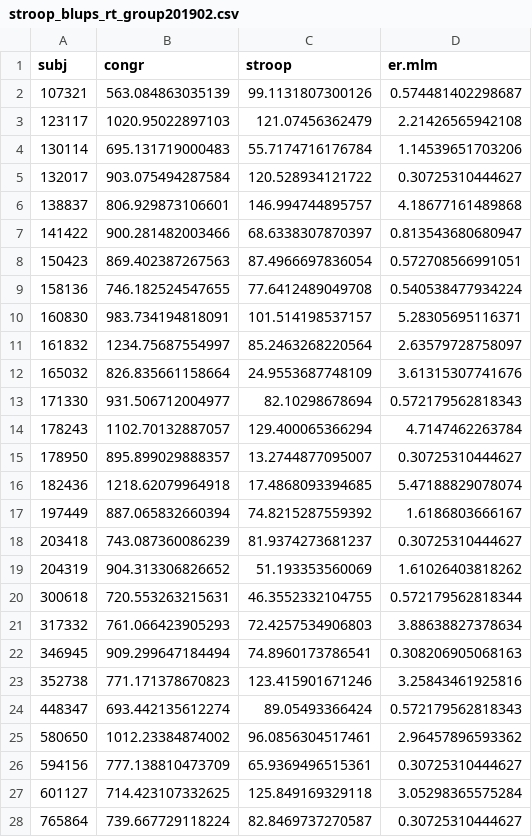
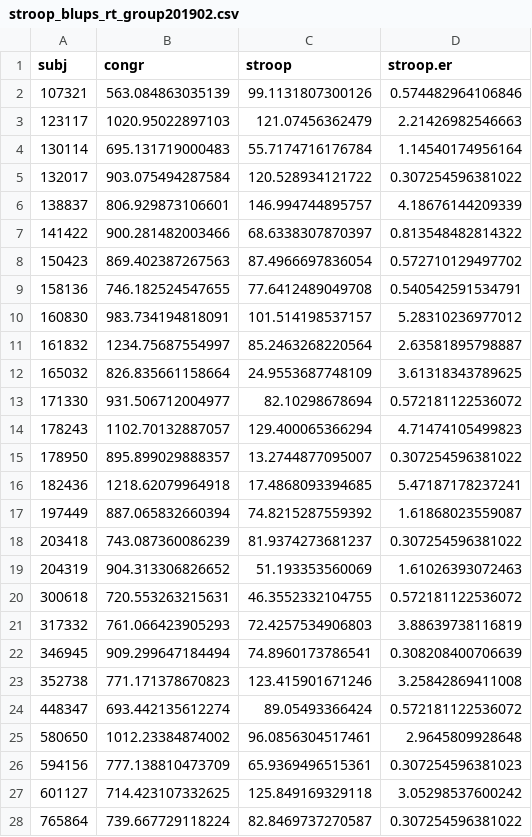
Before and after one commit to mcfreund/stroop-rsa, a CSV file: out/behav/stroop_blups_rt_group201902.csv, drawn as a sheet; only a part is shown; the diff covers the shown part only.

```diff
--- a/out/behav/stroop_blups_rt_group201902.csv
+++ b/out/behav/stroop_blups_rt_group201902.csv
@@ -1,28 +1,28 @@
-"subj","congr","stroop","er.mlm"
-"107321",563.084863035139,99.1131807300126,0.574481402298687
-"123117",1020.95022897103,121.07456362479,2.21426565942108
-"130114",695.131719000483,55.7174716176784,1.14539651703206
-"132017",903.075494287584,120.528934121722,0.30725310444627
-"138837",806.929873106601,146.994744895757,4.18677161489868
-"141422",900.281482003466,68.6338307870397,0.813543680680947
-"150423",869.402387267563,87.4966697836054,0.572708566991051
-"158136",746.182524547655,77.6412489049708,0.540538477934224
-"160830",983.734194818091,101.514198537157,5.28305695116371
-"161832",1234.75687554997,85.2463268220564,2.63579728758097
-"165032",826.835661158664,24.9553687748109,3.61315307741676
-"171330",931.506712004977,82.10298678694,0.572179562818343
-"178243",1102.70132887057,129.400065366294,4.7147462263784
-"178950",895.899029888357,13.2744877095007,0.30725310444627
-"182436",1218.62079964918,17.4868093394685,5.47188829078074
-"197449",887.065832660394,74.8215287559392,1.6186803666167
-"203418",743.087360086239,81.9374273681237,0.30725310444627
-"204319",904.313306826652,51.193353560069,1.61026403818262
-"300618",720.553263215631,46.3552332104755,0.572179562818344
-"317332",761.066423905293,72.4257534906803,3.88638827378634
-"346945",909.299647184494,74.8960173786541,0.308206905068163
-"352738",771.171378670823,123.415901671246,3.25843461925816
-"448347",693.442135612274,89.05493366424,0.572179562818343
-"580650",1012.23384874002,96.0856304517461,2.96457896593362
-"594156",777.138810473709,65.9369496515361,0.30725310444627
-"601127",714.423107332625,125.849169329118,3.05298365575284
-"765864",739.667729118224,82.8469737270587,0.30725310444627
+"subj","congr","stroop","stroop.er"
+"107321",563.084863035139,99.1131807300126,0.574482964106846
+"123117",1020.95022897103,121.07456362479,2.21426982546663
+"130114",695.131719000483,55.7174716176784,1.14540174956164
+"132017",903.075494287584,120.528934121722,0.307254596381022
+"138837",806.929873106601,146.994744895757,4.18676144209339
+"141422",900.281482003466,68.6338307870397,0.813548482814322
+"150423",869.402387267563,87.4966697836054,0.572710129497702
+"158136",746.182524547655,77.6412489049708,0.540542591534791
+"160830",983.734194818091,101.514198537157,5.28310236977012
+"161832",1234.75687554997,85.2463268220564,2.63581895798887
+"165032",826.835661158664,24.9553687748109,3.61318343789625
+"171330",931.506712004977,82.10298678694,0.572181122536072
+"178243",1102.70132887057,129.400065366294,4.71474105499823
+"178950",895.899029888357,13.2744877095007,0.307254596381022
+"182436",1218.62079964918,17.4868093394685,5.47187178237241
+"197449",887.065832660394,74.8215287559392,1.61868023559087
+"203418",743.087360086239,81.9374273681237,0.307254596381022
+"204319",904.313306826652,51.193353560069,1.61026393072463
+"300618",720.553263215631,46.3552332104755,0.572181122536072
+"317332",761.066423905293,72.4257534906803,3.88639738116819
+"346945",909.299647184494,74.8960173786541,0.308208400706639
+"352738",771.171378670823,123.415901671246,3.25842869411008
+"448347",693.442135612274,89.05493366424,0.572181122536072
+"580650",1012.23384874002,96.0856304517461,2.9645809928648
+"594156",777.138810473709,65.9369496515361,0.307254596381023
+"601127",714.423107332625,125.849169329118,3.05298537600242
+"765864",739.667729118224,82.8469737270587,0.307254596381022
```
Also changed, not shown: 22 edited cells elsewhere in this file, out/behav/stroop_blups_rt_group201902_validation.csv, 25 other files.
